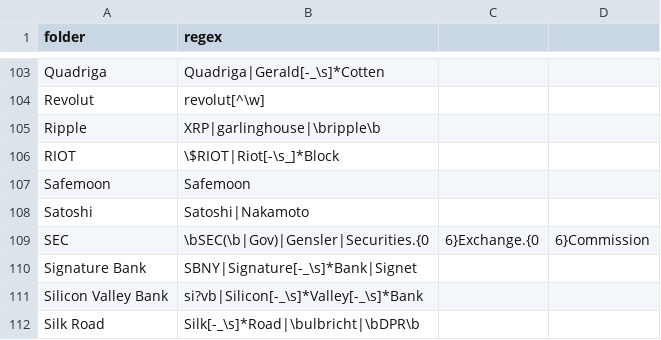
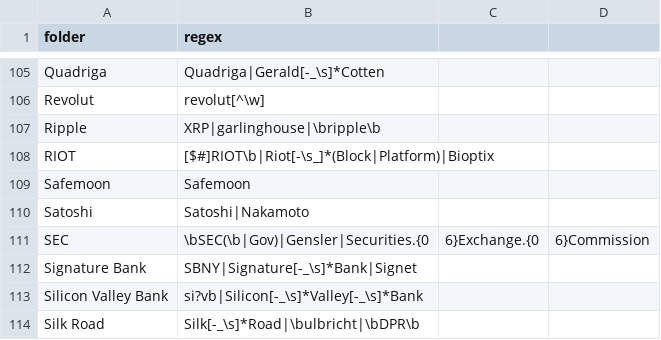
Before and after one commit to michelcrypt4d4mus/clown_sort, a CSV file: clown_sort/sorting_rules/crypto.csv, drawn as a sheet; only a part is shown, gaps mark what is left out; the diff covers the shown part only.

```diff
--- a/clown_sort/sorting_rules/crypto.csv
+++ b/clown_sort/sorting_rules/crypto.csv
@@ -105,3 +107,3 @@ Revolut,revolut[^\w]
 Ripple,XRP|garlinghouse|\bripple\b
-RIOT,\$RIOT|Riot[-\s_]*Block
+RIOT,[$#]RIOT\b|Riot[-\s_]*(Block|Platform)|Bioptix
 Safemoon,Safemoon
```
Also changed, not shown: 2 added rows and 5 edited cells elsewhere in this file, 1 other file.
